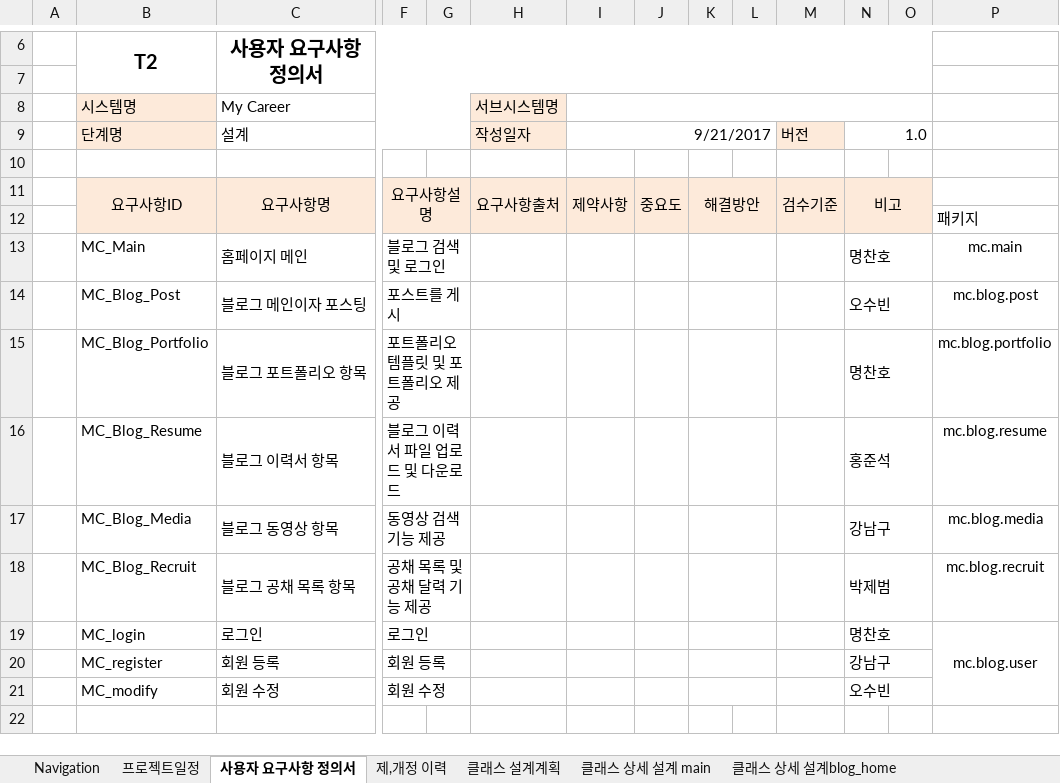
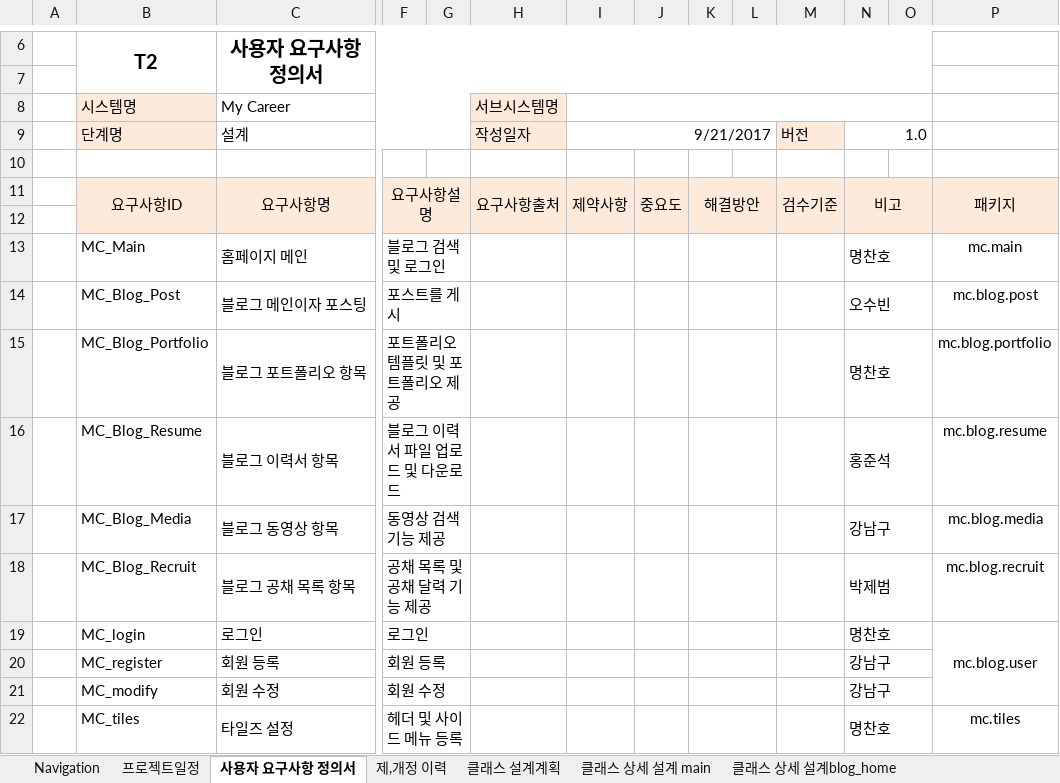
Before and after one commit to dahyoun-daddy/MC, an Excel workbook: document/3rd_proj_total_doc_170926.xlsx, sheet 사용자 요구사항 정의서, drawn as a sheet; only a part is shown, gaps mark what is left out; values as stored, in another font and other column widths than the file's, no borders; rows hold the shown columns only; the diff names each change by its address in the sheet, - before the commit and + after, or states it on an @@ line.

```diff
--- a/document/3rd_proj_total_doc_170926.xlsx (sheet 사용자 요구사항 정의서)
+++ b/document/3rd_proj_total_doc_170926.xlsx (sheet 사용자 요구사항 정의서)
-P11: (empty)
+P11: 패키지
-P11:P12 fill: none
+P11:P12 fill: #FDEADA
+P11:P12 merged
-P12: 패키지
+P12: (empty)
-N21: 오수빈
+N21: 강남구
+row 22:  | MC_tiles | 타일즈 설정 | 헤더 및 사이드 메뉴 등록 |  |  |  |  |  |  |  | 명찬호 |  | mc.tiles
```
Also changed, not shown: 2 other files.
